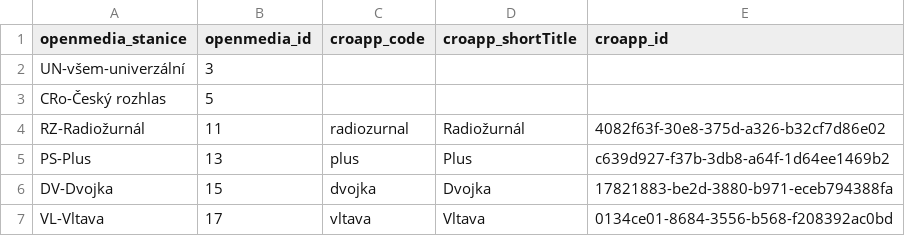
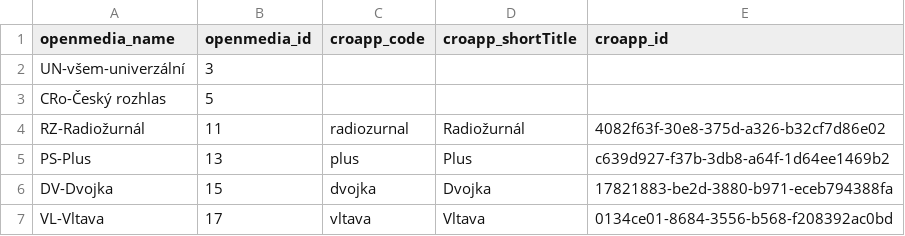
Before and after one commit to czech-radio/rapi, a CSV file: src/rapi/data/stations.csv (was src/rapi/data/stations_ids.csv), drawn as a sheet; only a part is shown.

```diff
--- a/src/rapi/data/stations_ids.csv
+++ b/src/rapi/data/stations.csv
@@ -1,2 +1,2 @@
-openmedia_stanice;openmedia_id;croapp_code;croapp_shortTitle;croapp_id
+openmedia_name;openmedia_id;croapp_code;croapp_shortTitle;croapp_id
 UN-všem-univerzální;3;;;
```
Also changed, not shown: 7 other files.
